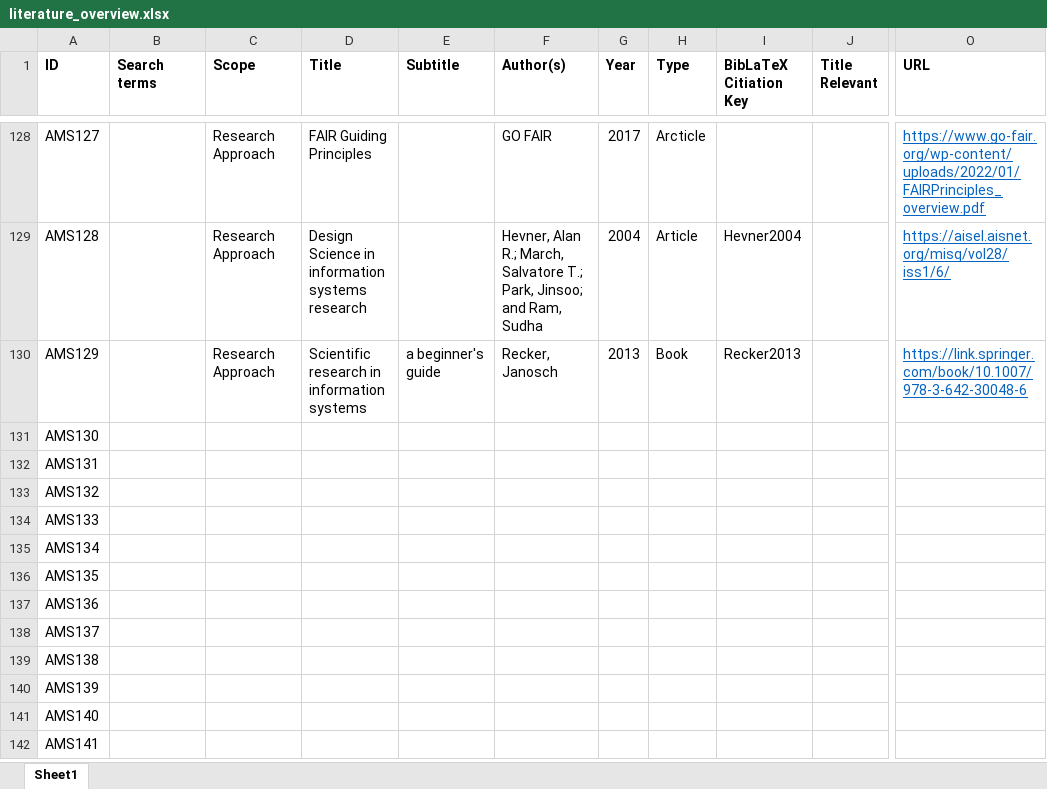
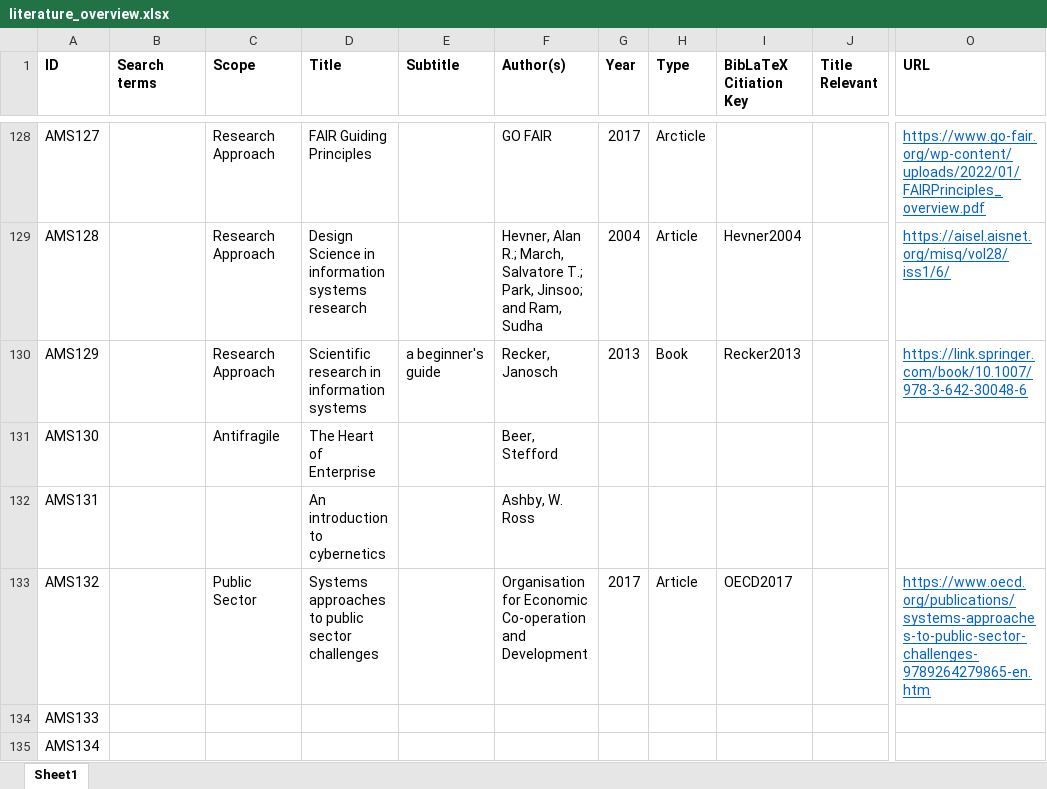
Before and after one commit to JRBliekendaal/master-thesis, an Excel workbook: literature/literature_overview.xlsx, sheet Sheet1, drawn as a sheet; only a part is shown, gaps mark what is left out; the shorter side is filled out with more unchanged rows; values as stored, in another font and other column widths than the file's, no borders; the diff names each change by its address in the sheet, - before the commit and + after, or states it on an @@ line.

```diff
--- a/literature/literature_overview.xlsx (sheet Sheet1)
+++ b/literature/literature_overview.xlsx (sheet Sheet1)
-C131 (Scope): (empty)
+C131 (Scope): Antifragile
-D131 (Title): (empty)
+D131 (Title): The Heart of Enterprise
-F131 (Author(s)): (empty)
+F131 (Author(s)): Beer, Stefford
-D132 (Title): (empty)
+D132 (Title): An introduction to cybernetics
-F132 (Author(s)): (empty)
+F132 (Author(s)): Ashby, W. Ross
-C133 (Scope): (empty)
+C133 (Scope): Public Sector
-D133 (Title): (empty)
+D133 (Title): Systems approaches to public sector challenges
-F133 (Author(s)): (empty)
+F133 (Author(s)): Organisation for Economic Co-operation and Development
-G133 (Year): (empty)
+G133 (Year): 2017
-H133 (Type): (empty)
+H133 (Type): Article
-I133 (BibLaTeX Citiation Key): (empty)
+I133 (BibLaTeX Citiation Key): OECD2017
-O133 (URL): (empty)
+O133 (URL): https://www.oecd.org/publications/systems-approaches-to-public-sector-challenges-9789264279865-en.htm
```
Also changed, not shown: 22 other files.
